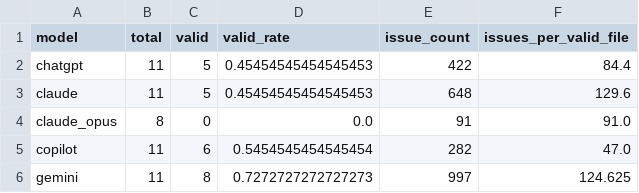
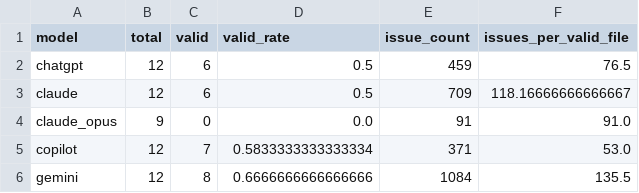
Before and after one commit to emma-conaghan/FINAL-YEAR-PROJECT, a CSV file: vibe-pipeline/Scoring/analysis/combined_metrics.csv, drawn as a sheet.

Commit message:
Refactor dashboard and update analysis outputs
Refactor the Streamlit dashboard for LLM code evaluation: improved CSV loading/column cleaning, safer file checks, focused model selection and comparison flows, new visual score circles, reorganized tabs and plots, and a cleaner sidebar/hero layout. Add Streamlit theme config (.streamlit/config.toml). Update analysis artifacts and data: refreshed combined_metrics, issue_counts, severity_breakdown, syntax_summary, scoresheet and sonar_issues (including new entries for recent runs), and replaced related plot images. Add several example output files (Invalid_Outputs and Stale_Outputs) for Gemini, Claude_Opus, ChatGPT, Claude, and Copilot to capture recent pipeline results and failures.

```diff
--- a/vibe-pipeline/Scoring/analysis/combined_metrics.csv
+++ b/vibe-pipeline/Scoring/analysis/combined_metrics.csv
@@ -1,6 +1,6 @@
 model,total,valid,valid_rate,issue_count,issues_per_valid_file
-chatgpt,11,5,0.45454545454545453,422,84.4
-claude,11,5,0.45454545454545453,648,129.6
-claude_opus,8,0,0.0,91,91.0
-copilot,11,6,0.5454545454545454,282,47.0
-gemini,11,8,0.7272727272727273,997,124.625
+chatgpt,12,6,0.5,459,76.5
+claude,12,6,0.5,709,118.16666666666667
+claude_opus,9,0,0.0,91,91.0
+copilot,12,7,0.5833333333333334,371,53.0
+gemini,12,8,0.6666666666666666,1084,135.5
```
Also changed, not shown: vibe-pipeline/Scoring/analysis/issue_type_vs_model.csv, vibe-pipeline/Scoring/scoresheet.csv, 13 other files.
